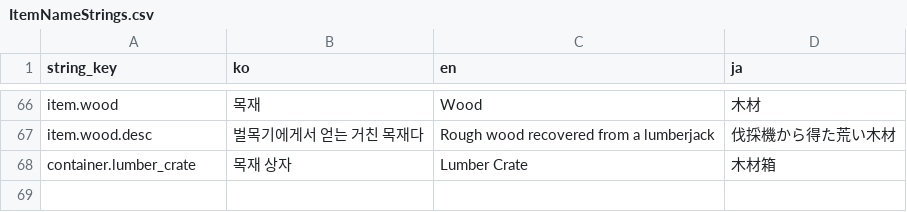
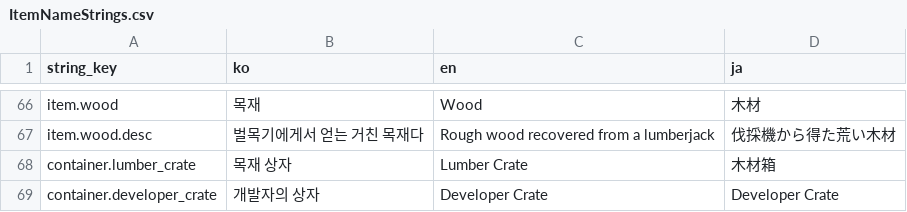
Before and after one commit to octopus7/extraction_shooter, a CSV file: TunaSweeper/Content/Data/ItemNameStrings.csv, drawn as a sheet; only a part is shown, gaps mark what is left out; the diff names each change by its address in the sheet, - before the commit and + after, or states it on an @@ line.

Commit message:
개발자의 보급상자 (디버깅용)

```diff
--- a/TunaSweeper/Content/Data/ItemNameStrings.csv
+++ b/TunaSweeper/Content/Data/ItemNameStrings.csv
+row 69: container.developer_crate | 개발자의 상자 | Developer Crate | Developer Crate
```
Also changed, not shown: 4 other files.
